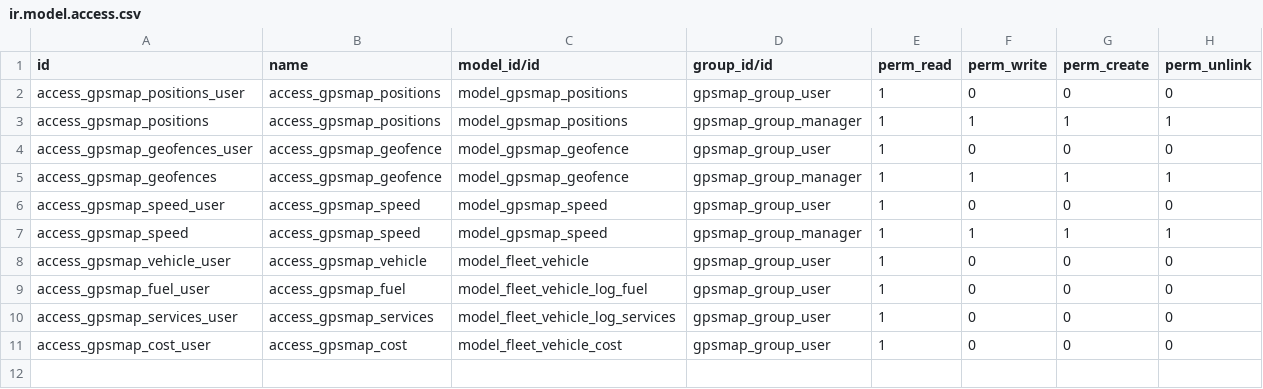
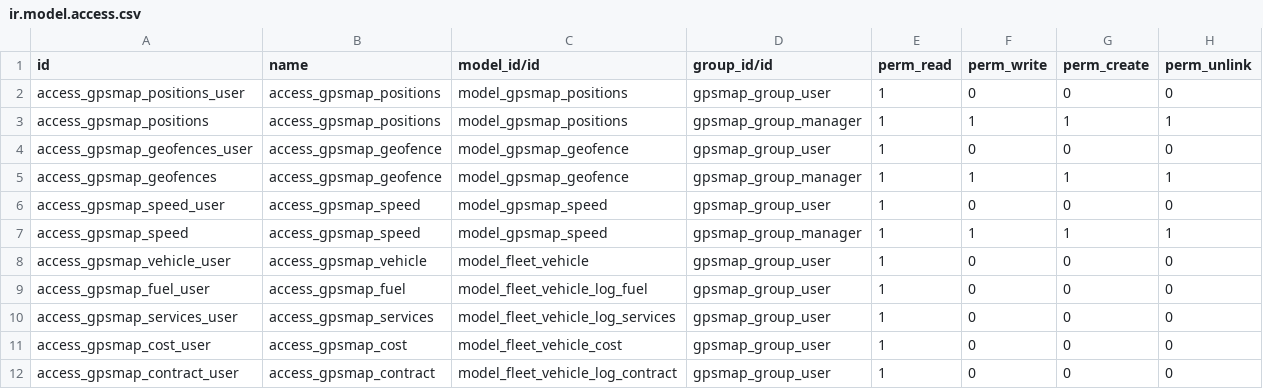
Before and after one commit to evigra/solesgps_map, a CSV file: solesgps_map/security/ir.model.access.csv, drawn as a sheet; the diff names each change by its address in the sheet, - before the commit and + after, or states it on an @@ line.

```diff
--- a/solesgps_map/security/ir.model.access.csv
+++ b/solesgps_map/security/ir.model.access.csv
+row 12: access_gpsmap_contract_user | access_gpsmap_contract | model_fleet_vehicle_log_contract | gpsmap_group_user | 1 | 0 | 0 | 0
```
Also changed, not shown: 1 other file.
